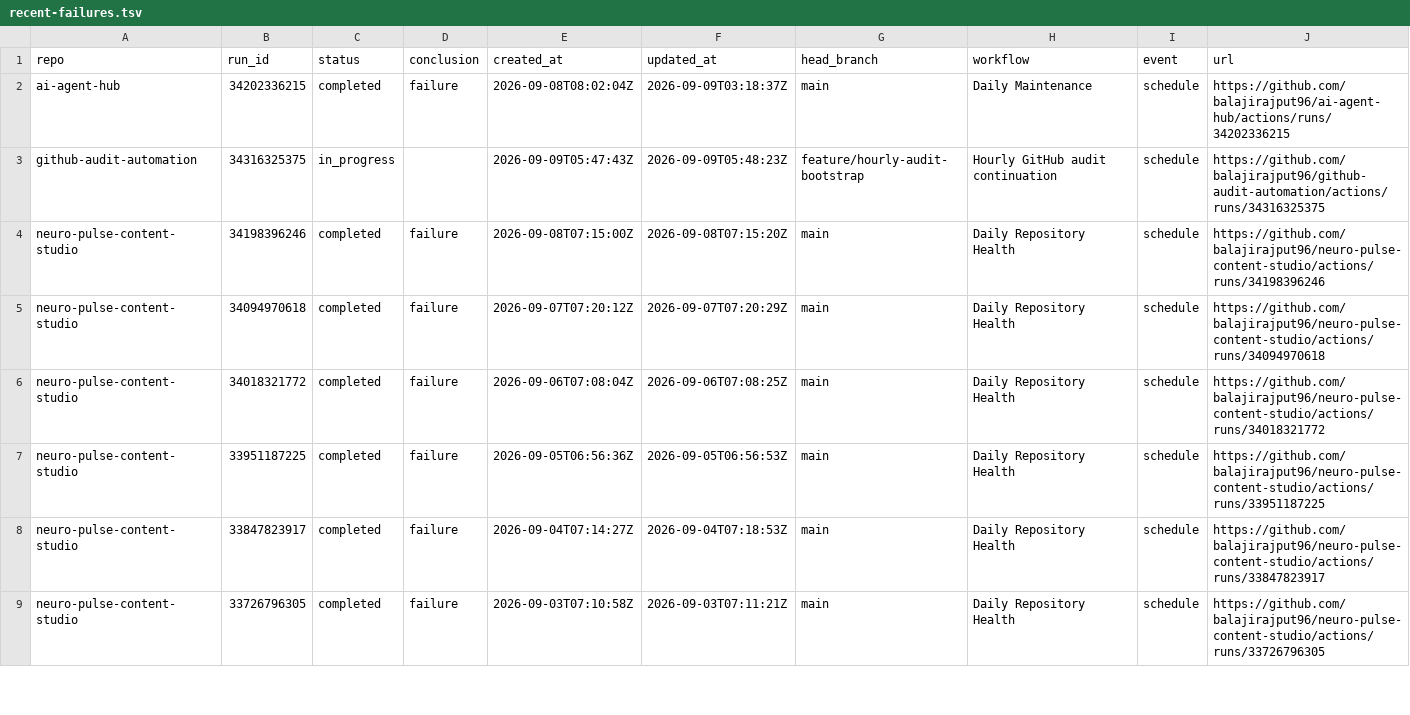
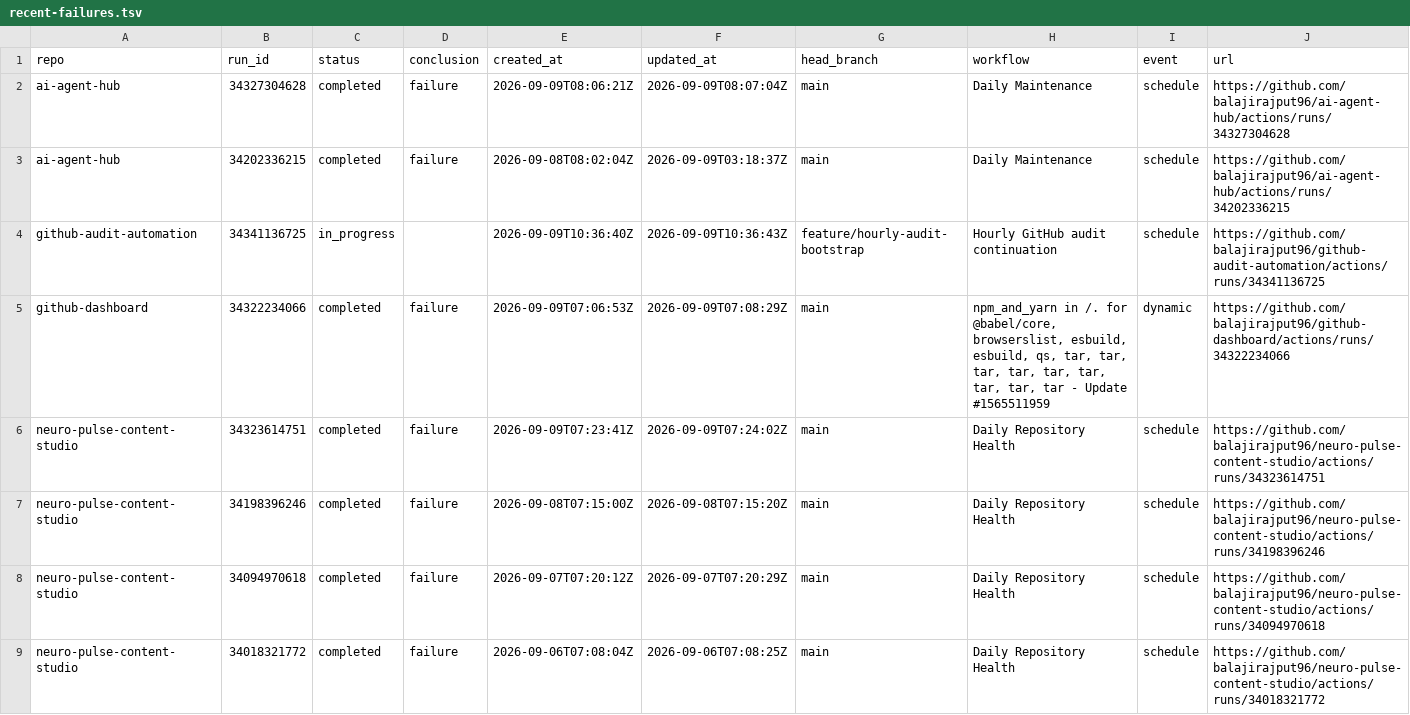
Before and after one commit to balajirajput96/github-audit-automation, a TSV file: artifacts/recent-failures.tsv, drawn as a sheet; only a part is shown; the shorter side is filled out with more unchanged rows.

```diff
--- a/artifacts/recent-failures.tsv
+++ b/artifacts/recent-failures.tsv
@@ -1,4 +1,7 @@
 repo	run_id	status	conclusion	created_at	updated_at	head_branch	workflow	event	url
+ai-agent-hub	34327304628	completed	failure	2026-09-09T08:06:21Z	2026-09-09T08:07:04Z	main	Daily Maintenance	schedule	https://github.com/balajirajput96/ai-agent-hub/actions/runs/34327304628
 ai-agent-hub	34202336215	completed	failure	2026-09-08T08:02:04Z	2026-09-09T03:18:37Z	main	Daily Maintenance	schedule	https://github.com/balajirajput96/ai-agent-hub/actions/runs/34202336215
-github-audit-automation	34316325375	in_progress		2026-09-09T05:47:43Z	2026-09-09T05:48:23Z	feature/hourly-audit-bootstrap	Hourly GitHub audit continuation	schedule	https://github.com/balajirajput96/github-audit-automation/actions/runs/34316325375
+github-audit-automation	34341136725	in_progress		2026-09-09T10:36:40Z	2026-09-09T10:36:43Z	feature/hourly-audit-bootstrap	Hourly GitHub audit continuation	schedule	https://github.com/balajirajput96/github-audit-automation/actions/runs/34341136725
+github-dashboard	34322234066	completed	failure	2026-09-09T07:06:53Z	2026-09-09T07:08:29Z	main	npm_and_yarn in /. for @babel/core, browserslist, esbuild, esbuild, qs, tar, tar, tar, tar, tar, tar, tar, tar, tar - Update #1565511959	dynamic	https://github.com/balajirajput96/github-dashboard/actions/runs/34322234066
+neuro-pulse-content-studio	34323614751	completed	failure	2026-09-09T07:23:41Z	2026-09-09T07:24:02Z	main	Daily Repository Health	schedule	https://github.com/balajirajput96/neuro-pulse-content-studio/actions/runs/34323614751
 neuro-pulse-content-studio	34198396246	completed	failure	2026-09-08T07:15:00Z	2026-09-08T07:15:20Z	main	Daily Repository Health	schedule	https://github.com/balajirajput96/neuro-pulse-content-studio/actions/runs/34198396246
```
Also changed, not shown: artifacts/repos.tsv, 4 other files.
